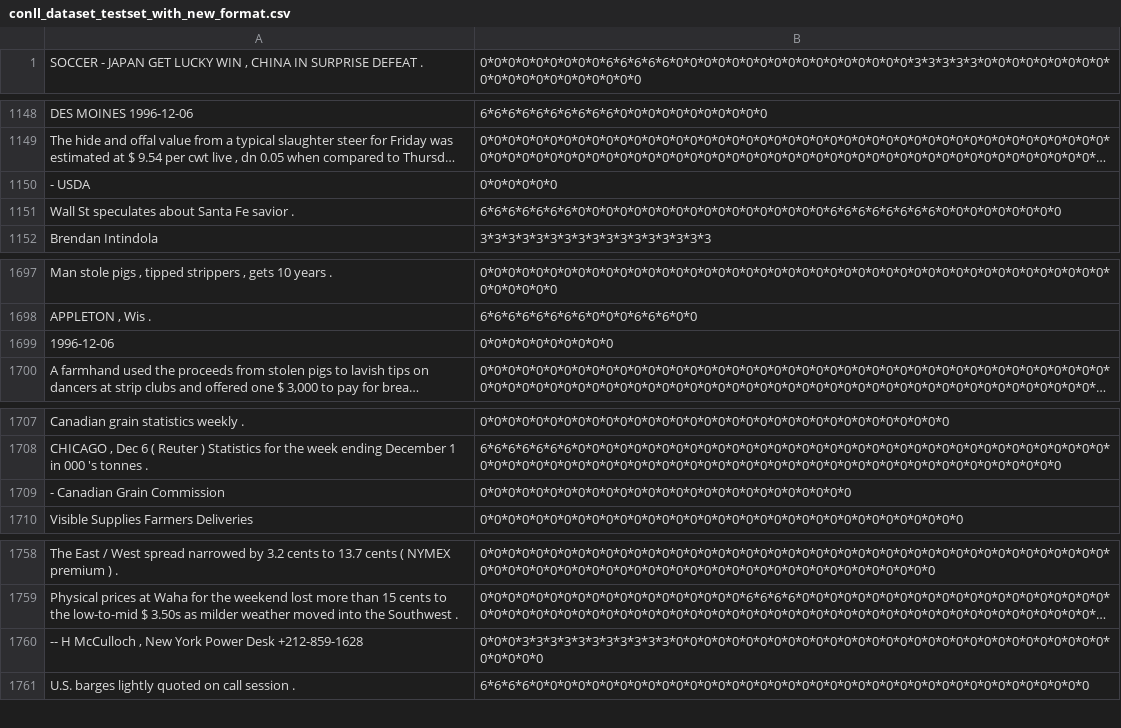
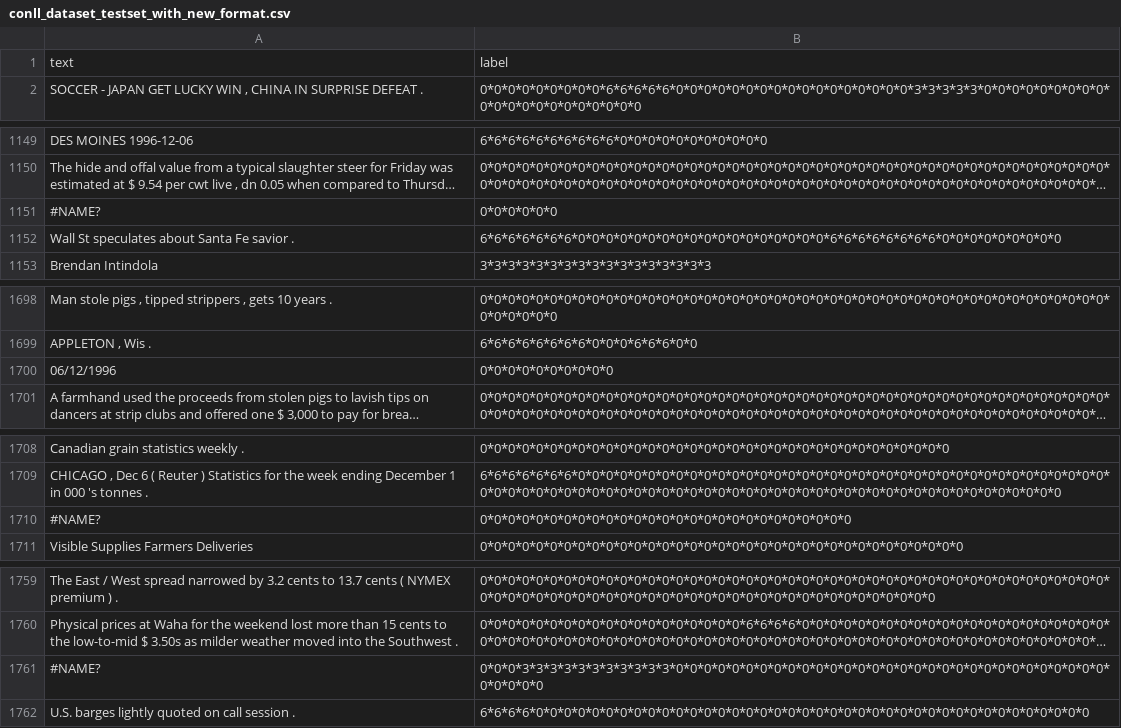
Before and after one commit to altherwy/tide, a CSV file: eval/conll_dataset_testset_with_new_format.csv, drawn as a sheet; only a part is shown, gaps mark what is left out; long unchanged cells end in …; addresses are those after the commit; the diff covers the shown part only; the diff names each change by its address in the sheet, - before the commit and + after, or states it on an @@ line.

```diff
--- a/eval/conll_dataset_testset_with_new_format.csv
+++ b/eval/conll_dataset_testset_with_new_format.csv
+row 1: text | label
-A1151: - USDA
+A1151: #NAME?
-A1700: 1996-12-06
+A1700: 06/12/1996
-A1710: - Canadian Grain Commission
+A1710: #NAME?
-A1761: -- H McCulloch , New York Power Desk +212-859-1628
+A1761: #NAME?
```
Also changed, not shown: 6 edited cells elsewhere in this file, 8 other files.
